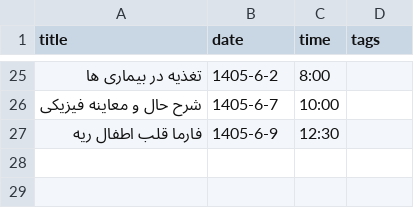
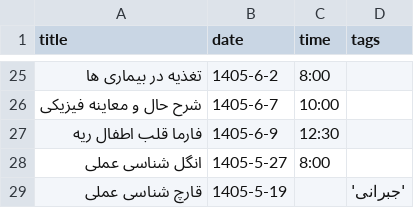
Before and after one commit to Hojjat-Monzavi/exam, a CSV file: data.csv, drawn as a sheet; only a part is shown, gaps mark what is left out; the diff names each change by its address in the sheet, - before the commit and + after, or states it on an @@ line.

Commit message:
Updated data.csv
- Fixed the time gap estimation
- Fixed Telegram message

```diff
--- a/data.csv
+++ b/data.csv
+row 28: انگل شناسی عملی | 1405-5-27 | 8:00
+row 29: قارچ شناسی عملی | 1405-5-19 |  | 'جبرانی'
```
Also changed, not shown: 2 other files.
